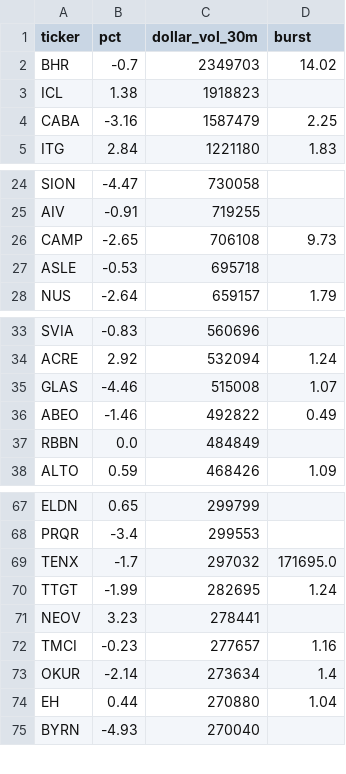
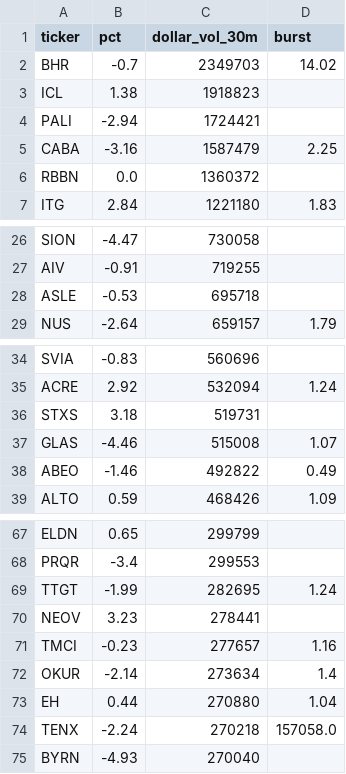
Before and after one commit to virgolaema/pump-search, a CSV file: data/hotlist.csv, drawn as a sheet; only a part is shown, gaps mark what is left out; removed rows and columns are numbered as before the commit, all else as after; the diff covers the shown part only; the diff names each change by its address in the sheet, - before the commit and + after, or states it on an @@ line.

```diff
--- a/data/hotlist.csv
+++ b/data/hotlist.csv
+row 4: PALI | -2.94 | 1724421
+row 6: RBBN | 0.0 | 1360372
-row 26: CAMP | -2.65 | 706108 | 9.73
+row 36: STXS | 3.18 | 519731
-row 37: RBBN | 0.0 | 484849
-row 69: TENX | -1.7 | 297032 | 171695.0
+row 74: TENX | -2.24 | 270218 | 157058.0
```
Also changed, not shown: 1 added row and 2 removed rows elsewhere in this file, data/runlog.csv, data/st_trending.csv, 2 other files.
